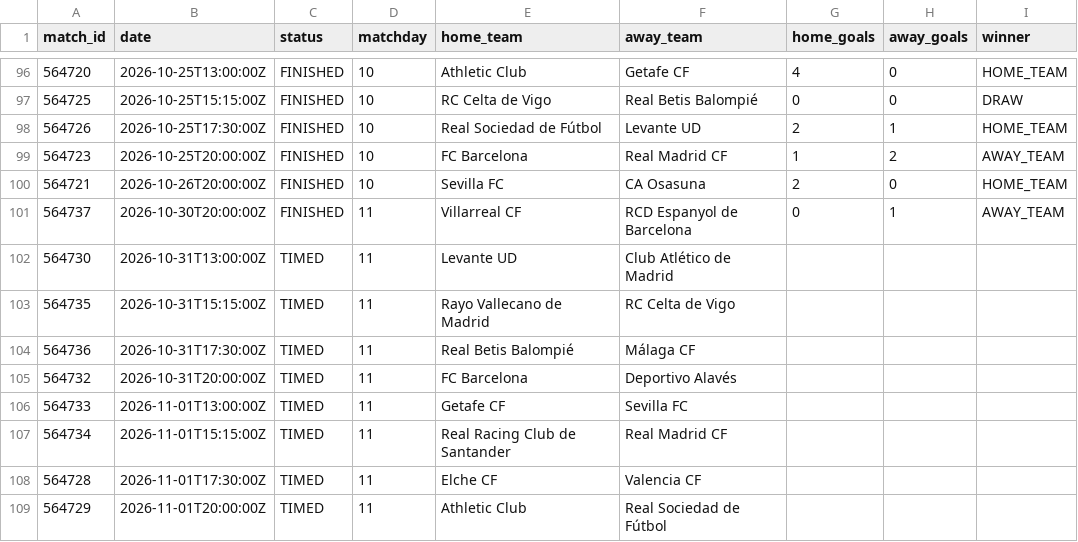
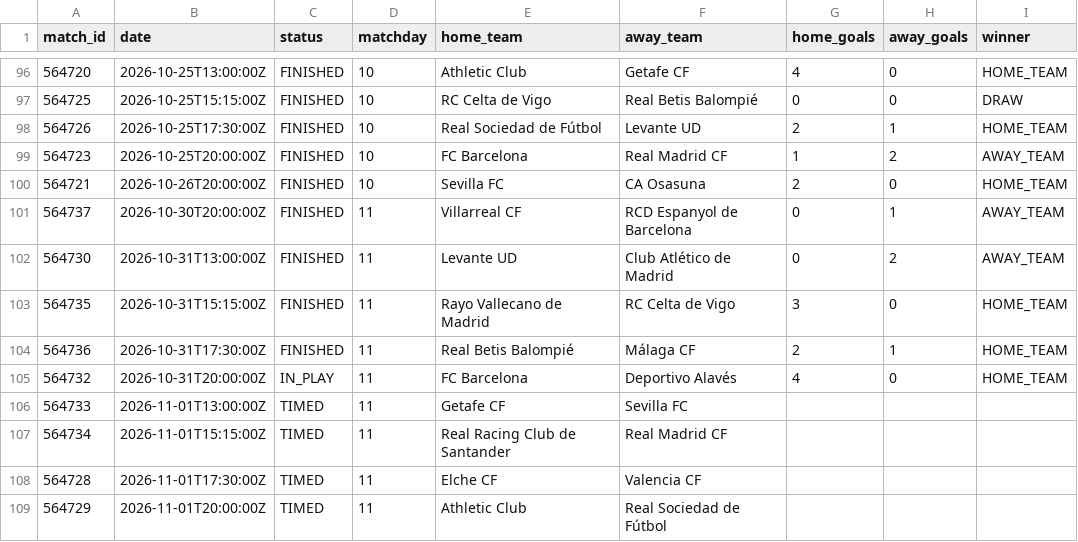
Before and after one commit to kothetsoe11878-bet/analysis-football-bot, a CSV file: data/results/la_liga_current.csv, drawn as a sheet; only a part is shown, gaps mark what is left out.

```diff
--- a/data/results/la_liga_current.csv
+++ b/data/results/la_liga_current.csv
@@ -101,6 +101,6 @@
 564737,2026-10-30T20:00:00Z,FINISHED,11,Villarreal CF,RCD Espanyol de Barcelona,0,1,AWAY_TEAM
-564730,2026-10-31T13:00:00Z,TIMED,11,Levante UD,Club Atlético de Madrid,,,
-564735,2026-10-31T15:15:00Z,TIMED,11,Rayo Vallecano de Madrid,RC Celta de Vigo,,,
-564736,2026-10-31T17:30:00Z,TIMED,11,Real Betis Balompié,Málaga CF,,,
-564732,2026-10-31T20:00:00Z,TIMED,11,FC Barcelona,Deportivo Alavés,,,
+564730,2026-10-31T13:00:00Z,FINISHED,11,Levante UD,Club Atlético de Madrid,0,2,AWAY_TEAM
+564735,2026-10-31T15:15:00Z,FINISHED,11,Rayo Vallecano de Madrid,RC Celta de Vigo,3,0,HOME_TEAM
+564736,2026-10-31T17:30:00Z,FINISHED,11,Real Betis Balompié,Málaga CF,2,1,HOME_TEAM
+564732,2026-10-31T20:00:00Z,IN_PLAY,11,FC Barcelona,Deportivo Alavés,4,0,HOME_TEAM
 564733,2026-11-01T13:00:00Z,TIMED,11,Getafe CF,Sevilla FC,,,
```
Also changed, not shown: data/results/bundesliga_current.csv, data/results/epl_current.csv, 2 other files.
